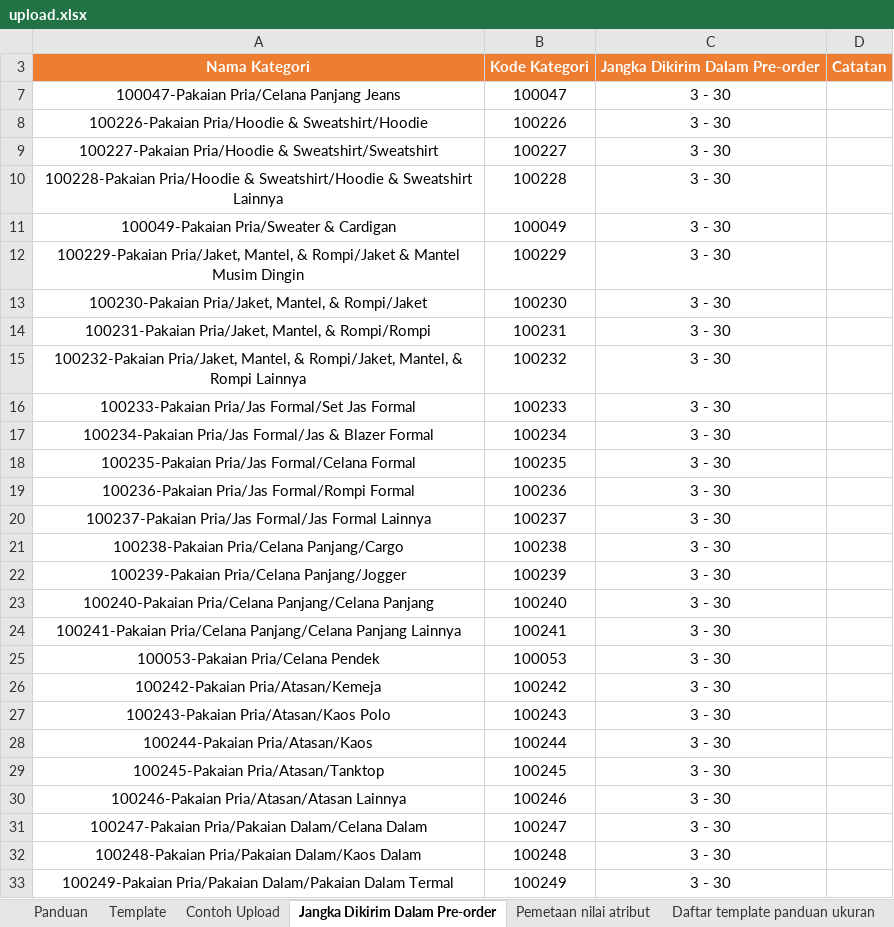
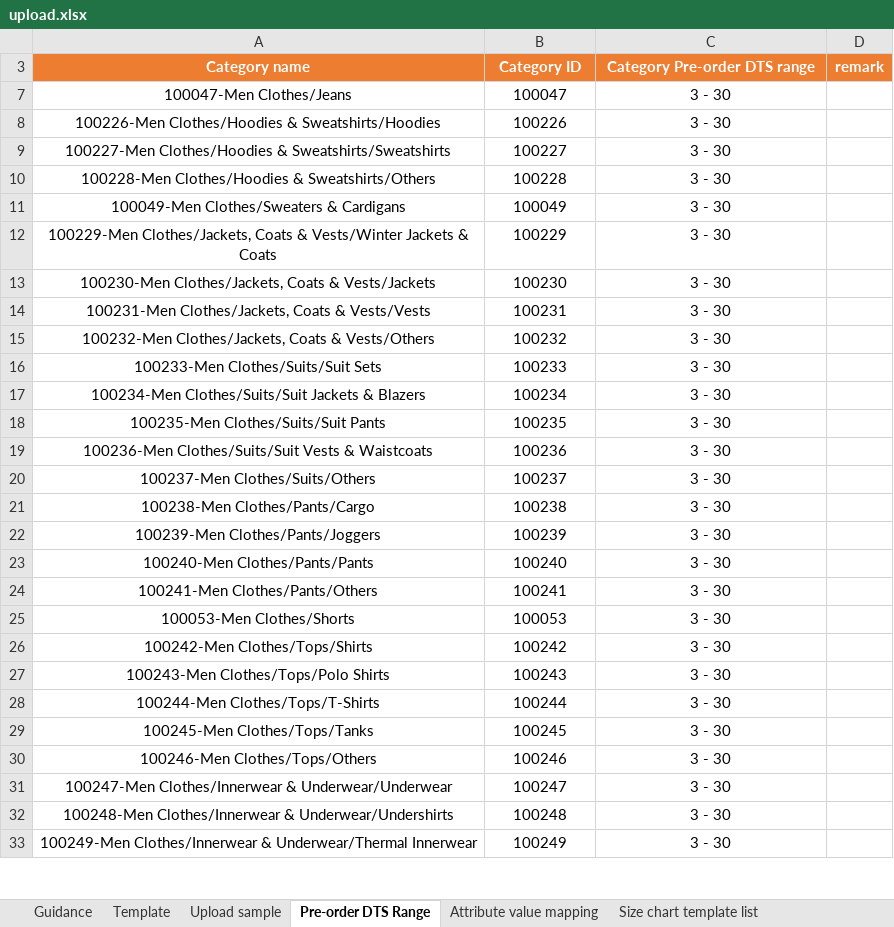
Before and after one commit to jazzkentjana/Kaos-Pendekar, an Excel workbook: upload.xlsx, sheet Pre-order DTS Range, drawn as a sheet; only a part is shown; values as stored, in another font and other column widths than the file's, no borders; 1 other sheet too large or unreadable and not compared; removed rows and columns are numbered as before the commit, all else as after; the diff covers the shown part only; the diff names each change by its address in the sheet, - before the commit and + after, or states it on an @@ line.

```diff
--- a/upload.xlsx (sheet Pre-order DTS Range)
+++ b/upload.xlsx (sheet Pre-order DTS Range)
-sheet tab: Panduan
+sheet tab: Guidance
-sheet tab: Contoh Upload
+sheet tab: Upload sample
-sheet tab: Jangka Dikirim Dalam Pre-order
+sheet tab: Pre-order DTS Range
-sheet tab: Pemetaan nilai atribut
+sheet tab: Attribute value mapping
-sheet tab: Daftar template panduan ukuran
+sheet tab: Size chart template list
-row 3: Nama Kategori | Kode Kategori | Jangka Dikirim Dalam Pre-order | Catatan
+row 3: Category name | Category ID | Category Pre-order DTS range | remark
-A7: 100047-Pakaian Pria/Celana Panjang Jeans
+A7: 100047-Men Clothes/Jeans
-A8: 100226-Pakaian Pria/Hoodie & Sweatshirt/Hoodie
+A8: 100226-Men Clothes/Hoodies & Sweatshirts/Hoodies
-A9: 100227-Pakaian Pria/Hoodie & Sweatshirt/Sweatshirt
+A9: 100227-Men Clothes/Hoodies & Sweatshirts/Sweatshirts
-A10: 100228-Pakaian Pria/Hoodie & Sweatshirt/Hoodie & Sweatshirt Lainnya
+A10: 100228-Men Clothes/Hoodies & Sweatshirts/Others
-A11: 100049-Pakaian Pria/Sweater & Cardigan
+A11: 100049-Men Clothes/Sweaters & Cardigans
-A12: 100229-Pakaian Pria/Jaket, Mantel, & Rompi/Jaket & Mantel Musim Dingin
+A12: 100229-Men Clothes/Jackets, Coats & Vests/Winter Jackets & Coats
-A13: 100230-Pakaian Pria/Jaket, Mantel, & Rompi/Jaket
+A13: 100230-Men Clothes/Jackets, Coats & Vests/Jackets
-A14: 100231-Pakaian Pria/Jaket, Mantel, & Rompi/Rompi
+A14: 100231-Men Clothes/Jackets, Coats & Vests/Vests
-A15: 100232-Pakaian Pria/Jaket, Mantel, & Rompi/Jaket, Mantel, & Rompi Lainnya
+A15: 100232-Men Clothes/Jackets, Coats & Vests/Others
-A16: 100233-Pakaian Pria/Jas Formal/Set Jas Formal
+A16: 100233-Men Clothes/Suits/Suit Sets
-A17: 100234-Pakaian Pria/Jas Formal/Jas & Blazer Formal
+A17: 100234-Men Clothes/Suits/Suit Jackets & Blazers
-A18: 100235-Pakaian Pria/Jas Formal/Celana Formal
+A18: 100235-Men Clothes/Suits/Suit Pants
-A19: 100236-Pakaian Pria/Jas Formal/Rompi Formal
+A19: 100236-Men Clothes/Suits/Suit Vests & Waistcoats
-A20: 100237-Pakaian Pria/Jas Formal/Jas Formal Lainnya
+A20: 100237-Men Clothes/Suits/Others
-A21: 100238-Pakaian Pria/Celana Panjang/Cargo
+A21: 100238-Men Clothes/Pants/Cargo
-A22: 100239-Pakaian Pria/Celana Panjang/Jogger
+A22: 100239-Men Clothes/Pants/Joggers
-A23: 100240-Pakaian Pria/Celana Panjang/Celana Panjang
+A23: 100240-Men Clothes/Pants/Pants
-A24: 100241-Pakaian Pria/Celana Panjang/Celana Panjang Lainnya
+A24: 100241-Men Clothes/Pants/Others
-A25: 100053-Pakaian Pria/Celana Pendek
+A25: 100053-Men Clothes/Shorts
-A26: 100242-Pakaian Pria/Atasan/Kemeja
+A26: 100242-Men Clothes/Tops/Shirts
-A27: 100243-Pakaian Pria/Atasan/Kaos Polo
+A27: 100243-Men Clothes/Tops/Polo Shirts
-A28: 100244-Pakaian Pria/Atasan/Kaos
+A28: 100244-Men Clothes/Tops/T-Shirts
-A29: 100245-Pakaian Pria/Atasan/Tanktop
+A29: 100245-Men Clothes/Tops/Tanks
-A30: 100246-Pakaian Pria/Atasan/Atasan Lainnya
+A30: 100246-Men Clothes/Tops/Others
-A31: 100247-Pakaian Pria/Pakaian Dalam/Celana Dalam
+A31: 100247-Men Clothes/Innerwear & Underwear/Underwear
-A32: 100248-Pakaian Pria/Pakaian Dalam/Kaos Dalam
+A32: 100248-Men Clothes/Innerwear & Underwear/Undershirts
-A33: 100249-Pakaian Pria/Pakaian Dalam/Pakaian Dalam Termal
+A33: 100249-Men Clothes/Innerwear & Underwear/Thermal Innerwear
```
Also changed, not shown: 11 edited cells elsewhere in this sheet, sheet Template, sheet Upload sample, sheet Guidance, sheet Size chart template list, hidden cells.
